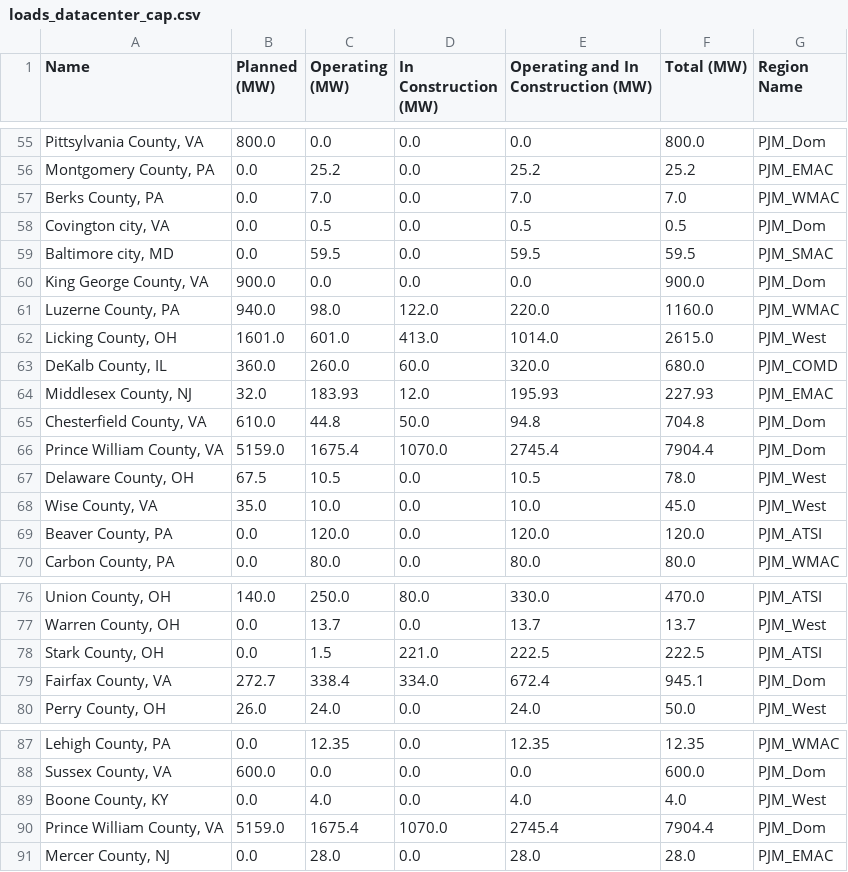
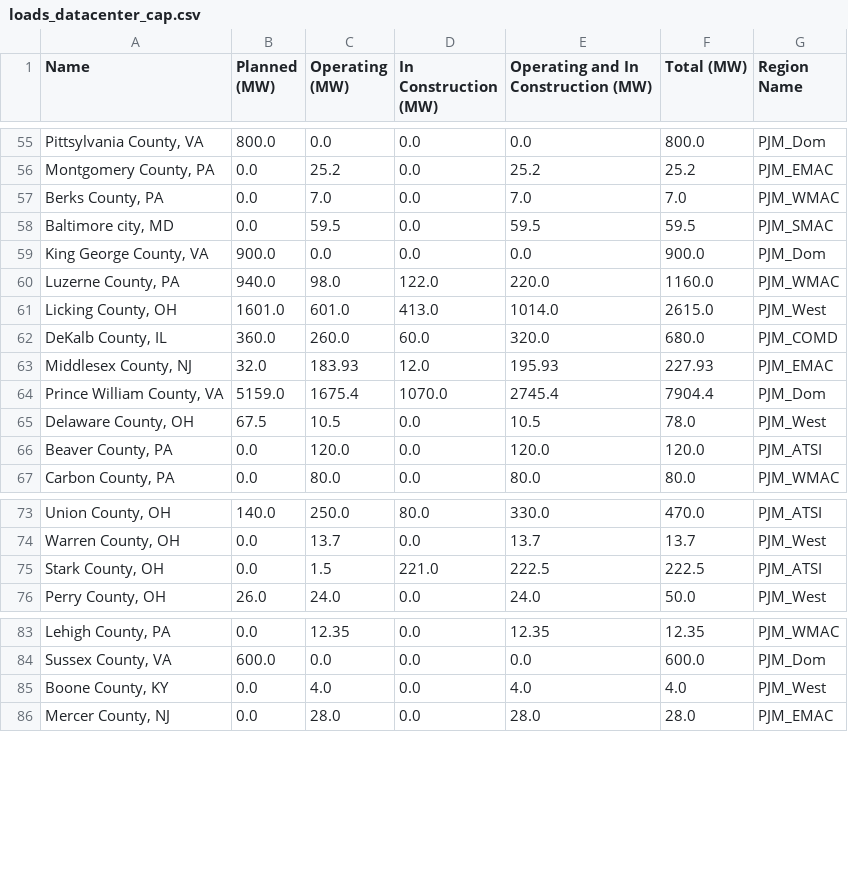
Before and after one commit to HopkinsICARUS/ICARUS-PJM-Dataset, a CSV file: data/processed/PJM/loads_datacenter_cap.csv, drawn as a sheet; only a part is shown, gaps mark what is left out.

```diff
--- a/data/processed/PJM/loads_datacenter_cap.csv
+++ b/data/processed/PJM/loads_datacenter_cap.csv
@@ -57,3 +57,2 @@ Name,Planned (MW),Operating (MW),In Construction (MW),Operating and In Construct
 "Berks County, PA",0.0,7.0,0.0,7.0,7.0,PJM_WMAC
-"Covington city, VA",0.0,0.5,0.0,0.5,0.5,PJM_Dom
 "Baltimore city, MD",0.0,59.5,0.0,59.5,59.5,PJM_SMAC
@@ -64,6 +63,4 @@ Name,Planned (MW),Operating (MW),In Construction (MW),Operating and In Construct
 "Middlesex County, NJ",32.0,183.93,12.0,195.93,227.93,PJM_EMAC
-"Chesterfield County, VA",610.0,44.8,50.0,94.8,704.8,PJM_Dom
 "Prince William County, VA",5159.0,1675.4,1070.0,2745.4,7904.4,PJM_Dom
 "Delaware County, OH",67.5,10.5,0.0,10.5,78.0,PJM_West
-"Wise County, VA",35.0,10.0,0.0,10.0,45.0,PJM_West
 "Beaver County, PA",0.0,120.0,0.0,120.0,120.0,PJM_ATSI
@@ -78,3 +75,2 @@ Name,Planned (MW),Operating (MW),In Construction (MW),Operating and In Construct
 "Stark County, OH",0.0,1.5,221.0,222.5,222.5,PJM_ATSI
-"Fairfax County, VA",272.7,338.4,334.0,672.4,945.1,PJM_Dom
 "Perry County, OH",26.0,24.0,0.0,24.0,50.0,PJM_West
@@ -89,3 +85,2 @@ Name,Planned (MW),Operating (MW),In Construction (MW),Operating and In Construct
 "Boone County, KY",0.0,4.0,0.0,4.0,4.0,PJM_West
-"Prince William County, VA",5159.0,1675.4,1070.0,2745.4,7904.4,PJM_Dom
 "Mercer County, NJ",0.0,28.0,0.0,28.0,28.0,PJM_EMAC
```
Also changed, not shown: data/processed/PJM/loads_datacenter_cap_zone.csv, data/processed/datacenter_cap_all.csv, 5 other files.
